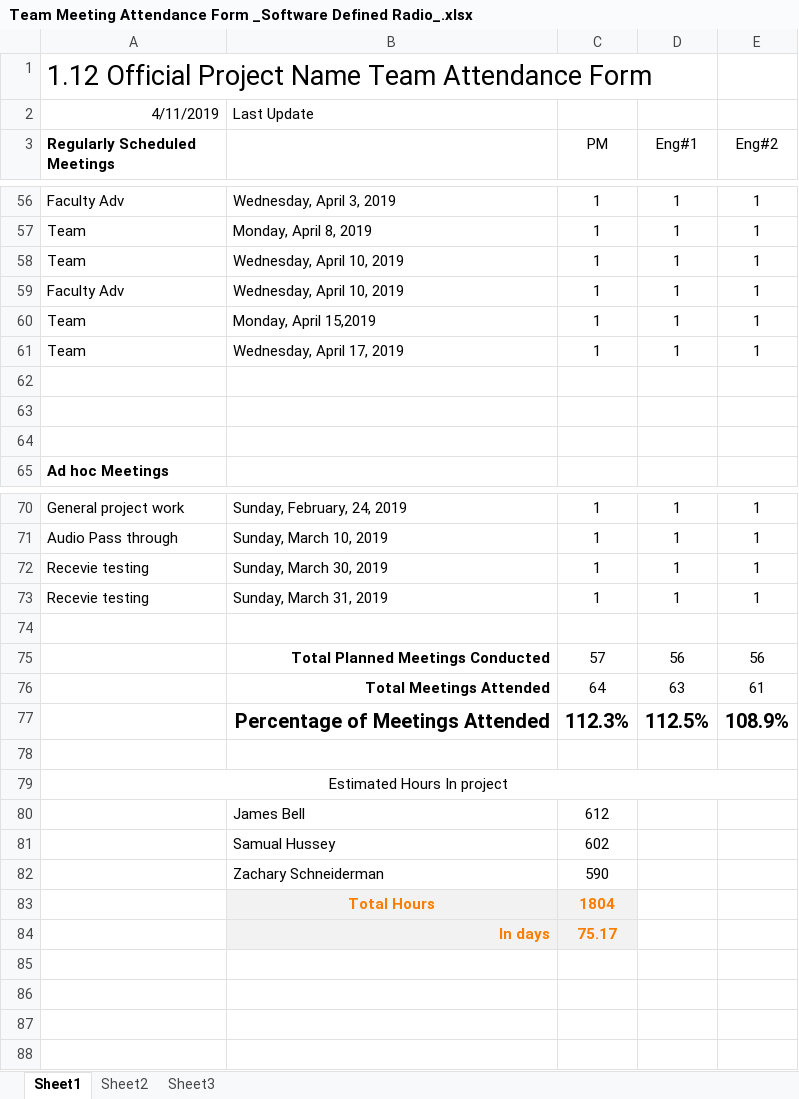
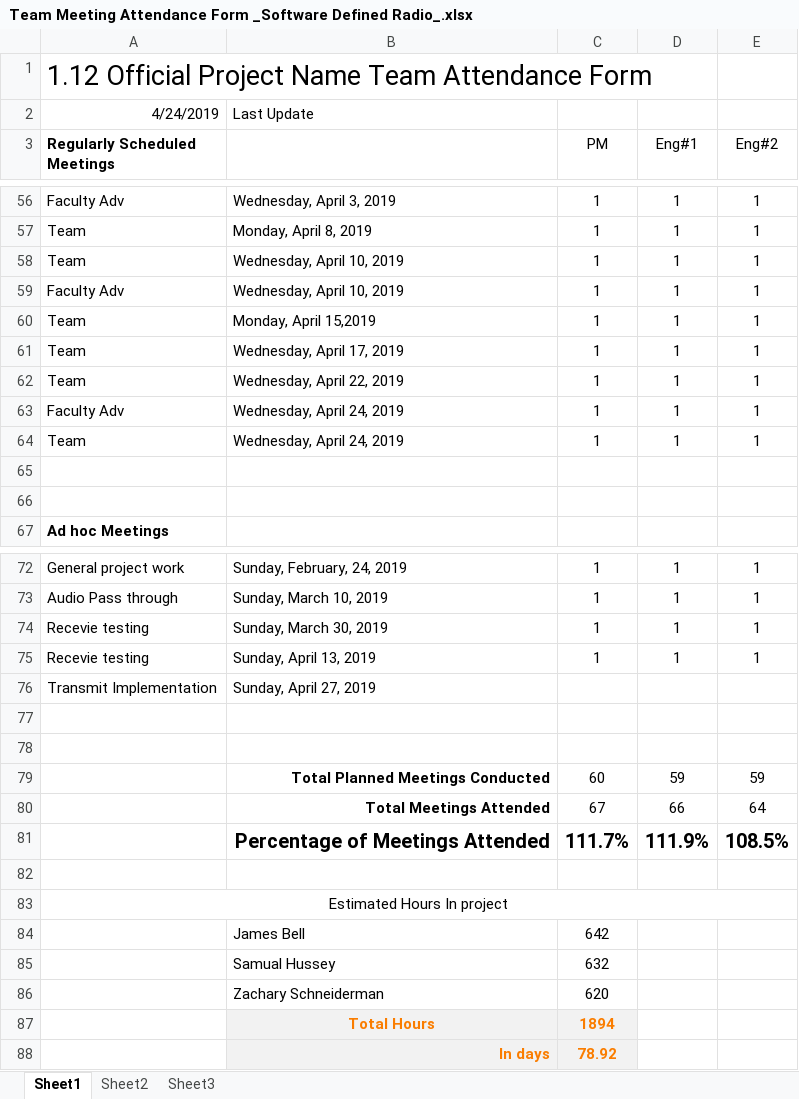
Before and after one commit to ZSchneiderman/SDR-Senior-Design, an Excel workbook: docs/Team Meeting Attendance Form _Software Defined Radio_.xlsx, sheet Sheet1, drawn as a sheet; only a part is shown, gaps mark what is left out; values as stored, in another font and other column widths than the file's, no borders; removed rows and columns are numbered as before the commit, all else as after; the diff names each change by its address in the sheet, - before the commit and + after, or states it on an @@ line.

```diff
--- a/docs/Team Meeting Attendance Form _Software Defined Radio_.xlsx (sheet Sheet1)
+++ b/docs/Team Meeting Attendance Form _Software Defined Radio_.xlsx (sheet Sheet1)
-A2 (Regularly Scheduled Meetings): 4/11/2019
+A2 (Regularly Scheduled Meetings): 4/24/2019
-row 62: (empty)
+row 62: Team | Wednesday, April 22, 2019 | 1 | 1 | 1
+row 63: Faculty Adv | Wednesday, April 24, 2019 | 1 | 1 | 1
+row 64: Team | Wednesday, April 24, 2019 | 1 | 1 | 1
-B75: Sunday, March 31, 2019
+B75: Sunday, April 13, 2019
+row 76: Transmit Implementation | Sunday, April 27, 2019
-row 78:  | Total Planned Meetings Conducted | 57 | 56 | 56
+row 78: (empty)
-row 76:  | Total Meetings Attended | 64 | 63 | 61
-row 77:  | Percentage of Meetings Attended | 112.3% | 112.5% | 108.9%
+row 79:  | Total Planned Meetings Conducted | 60 | 59 | 59
+row 80:  | Total Meetings Attended | 67 | 66 | 64
+row 81:  | Percentage of Meetings Attended | 111.7% | 111.9% | 108.5%
-C84 (PM): 612
+C84 (PM): 642
-C85 (PM): 602
+C85 (PM): 632
-C86 (PM): 590
+C86 (PM): 620
-C87 (PM): 1804
+C87 (PM): 1894
-C88 (PM): 75.17
+C88 (PM): 78.92
```
Also changed, not shown: docs/Weekly_Project_Schedule_Software_Defined_Radio.xlsx.
